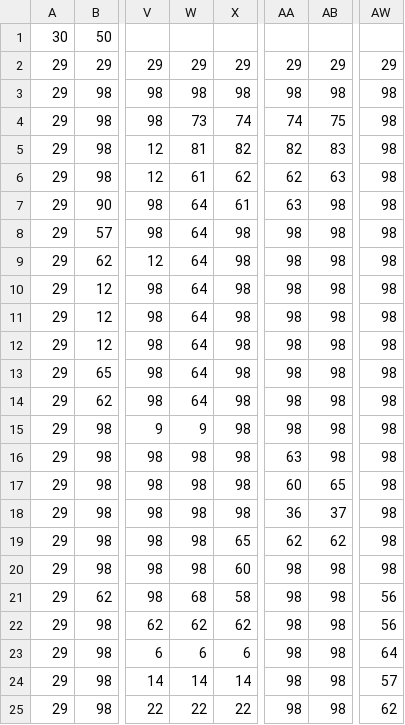
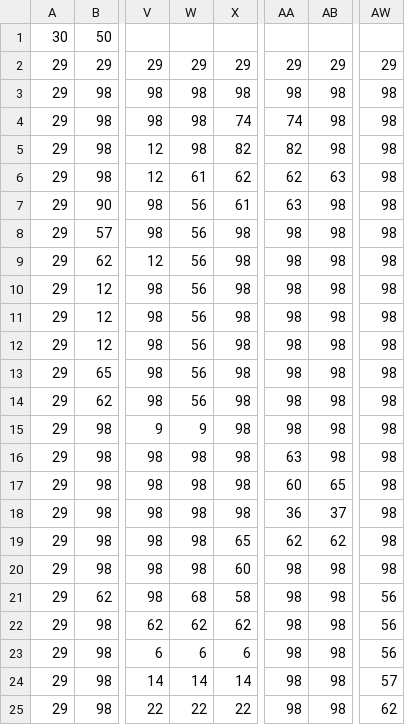
Before and after one commit to QuentinSauvage/EscapeElLoco, a CSV file: levels/level1.csv, drawn as a sheet; only a part is shown, gaps mark what is left out; the diff names each change by its address in the sheet, - before the commit and + after, or states it on an @@ line.

Commit message:
:poop: fix collisions when reappearing, level design, small fixes

```diff
--- a/levels/level1.csv
+++ b/levels/level1.csv
-W4: 73
+W4: 98
-AB4: 75
+AB4: 98
-W5: 81
+W5: 98
-AB5: 83
+AB5: 98
-W7:W14: 64
+W7:W14: 56
-AW23: 64
+AW23: 56
```
Also changed, not shown: 3 other files.
